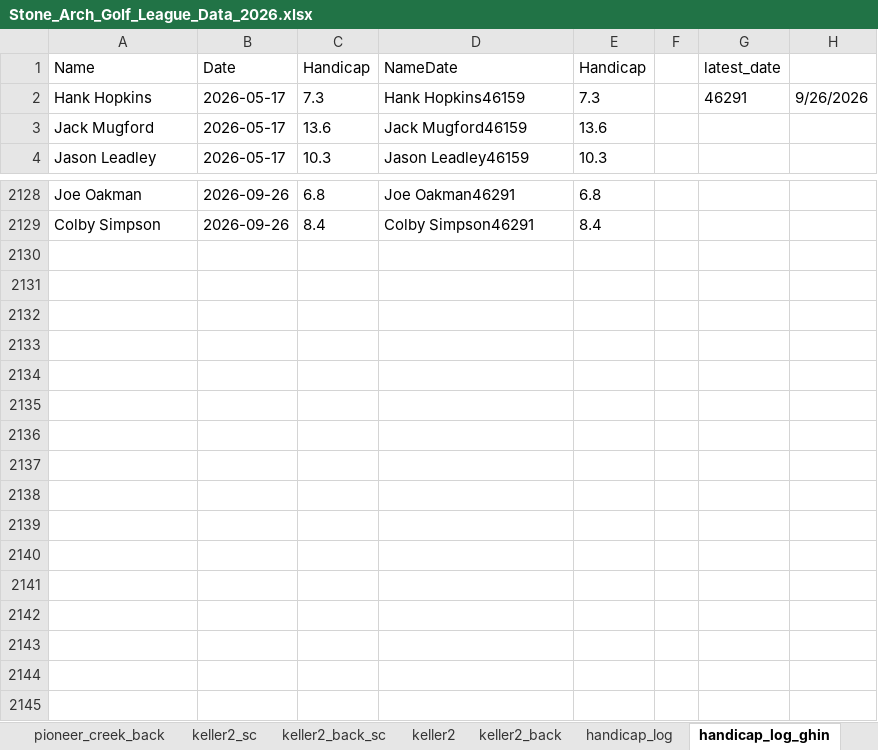
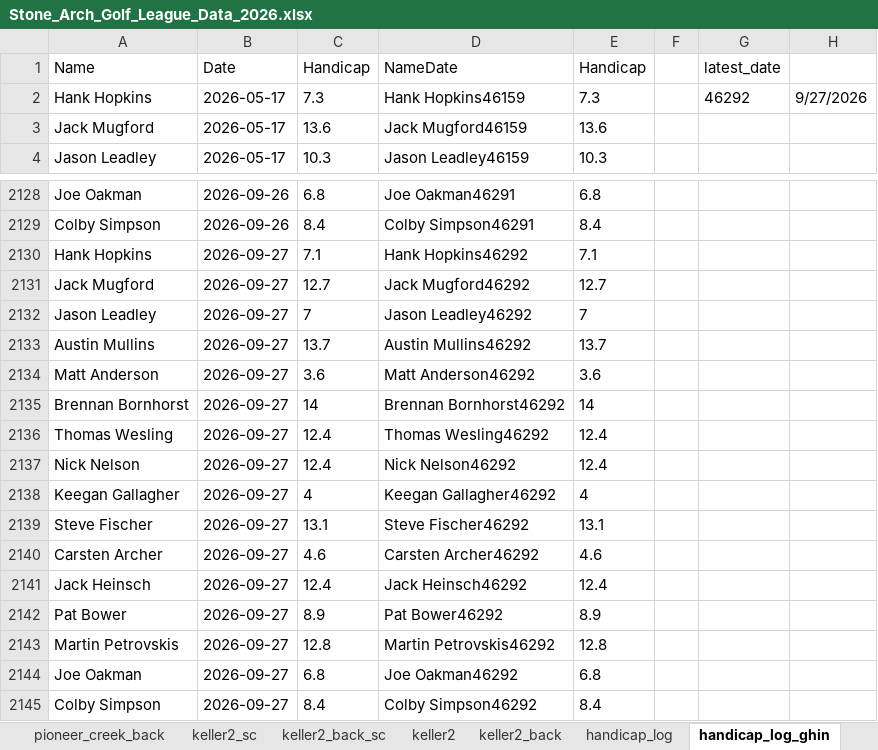
Before and after one commit to hankhopkins/sagl, an Excel workbook: data/Stone_Arch_Golf_League_Data_2026.xlsx, sheet handicap_log_ghin, drawn as a sheet; only a part is shown, gaps mark what is left out; values as stored, in another font and other column widths than the file's, no borders; the diff names each change by its address in the sheet, - before the commit and + after, or states it on an @@ line.

```diff
--- a/data/Stone_Arch_Golf_League_Data_2026.xlsx (sheet handicap_log_ghin)
+++ b/data/Stone_Arch_Golf_League_Data_2026.xlsx (sheet handicap_log_ghin)
-G2 (latest_date): 46291
+G2 (latest_date): 46292
-H2: 9/26/2026
+H2: 9/27/2026
+row 2130: Hank Hopkins | 2026-09-27 | 7.1 | Hank Hopkins46292 | 7.1
+row 2131: Jack Mugford | 2026-09-27 | 12.7 | Jack Mugford46292 | 12.7
+row 2132: Jason Leadley | 2026-09-27 | 7 | Jason Leadley46292 | 7
+row 2133: Austin Mullins | 2026-09-27 | 13.7 | Austin Mullins46292 | 13.7
+row 2134: Matt Anderson | 2026-09-27 | 3.6 | Matt Anderson46292 | 3.6
+row 2135: Brennan Bornhorst | 2026-09-27 | 14 | Brennan Bornhorst46292 | 14
+row 2136: Thomas Wesling | 2026-09-27 | 12.4 | Thomas Wesling46292 | 12.4
+row 2137: Nick Nelson | 2026-09-27 | 12.4 | Nick Nelson46292 | 12.4
+row 2138: Keegan Gallagher | 2026-09-27 | 4 | Keegan Gallagher46292 | 4
+row 2139: Steve Fischer | 2026-09-27 | 13.1 | Steve Fischer46292 | 13.1
+row 2140: Carsten Archer | 2026-09-27 | 4.6 | Carsten Archer46292 | 4.6
+row 2141: Jack Heinsch | 2026-09-27 | 12.4 | Jack Heinsch46292 | 12.4
+row 2142: Pat Bower | 2026-09-27 | 8.9 | Pat Bower46292 | 8.9
+row 2143: Martin Petrovskis | 2026-09-27 | 12.8 | Martin Petrovskis46292 | 12.8
+row 2144: Joe Oakman | 2026-09-27 | 6.8 | Joe Oakman46292 | 6.8
+row 2145: Colby Simpson | 2026-09-27 | 8.4 | Colby Simpson46292 | 8.4
```
Also changed, not shown: sheet league_scoring_record, sheet handicap_log, sheet handi_track_data, sheet league_handicap, sheet keller2_back_sc, sheet keller_back_sc, 14 more sheets, 1 other file.
